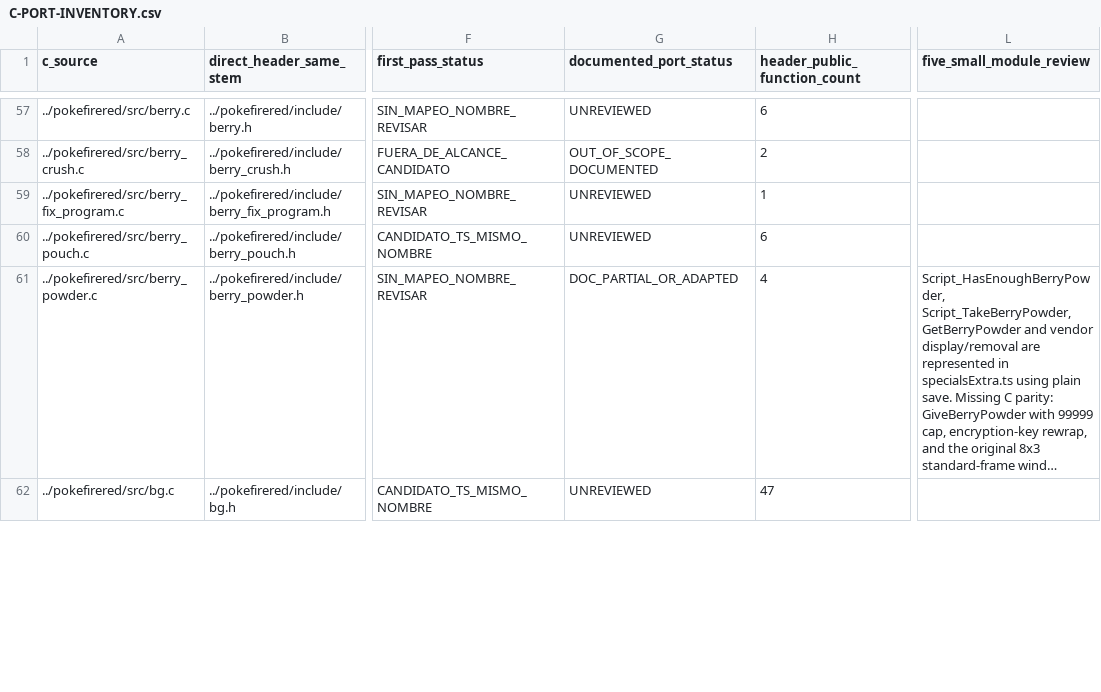
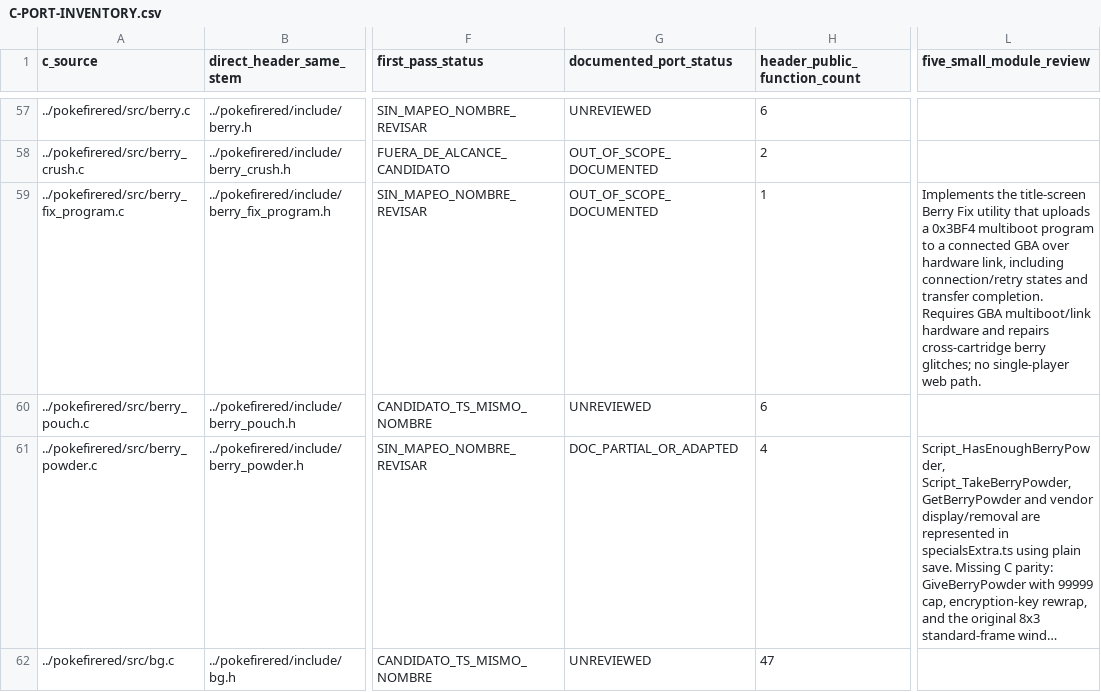
Before and after one commit to carloseav15/pokemon-firered-web, a CSV file: C-PORT-INVENTORY.csv, drawn as a sheet; only a part is shown, gaps mark what is left out; long unchanged cells end in …; the diff names each change by its address in the sheet, - before the commit and + after, or states it on an @@ line.

```diff
--- a/C-PORT-INVENTORY.csv
+++ b/C-PORT-INVENTORY.csv
-G59 (documented_port_status): UNREVIEWED
+G59 (documented_port_status): OUT_OF_SCOPE_DOCUMENTED
-L59 (five_small_module_review): (empty)
+L59 (five_small_module_review): Implements the title-screen Berry Fix utility that uploads a 0x3BF4 multiboot program to a connected GBA over hardware link, including connection/retry states and transfer completion. Requires GBA multiboot/link hardware and repairs cross-cartridge berry glitches; no single-player web path.
```
Also changed, not shown: 1 other file.
